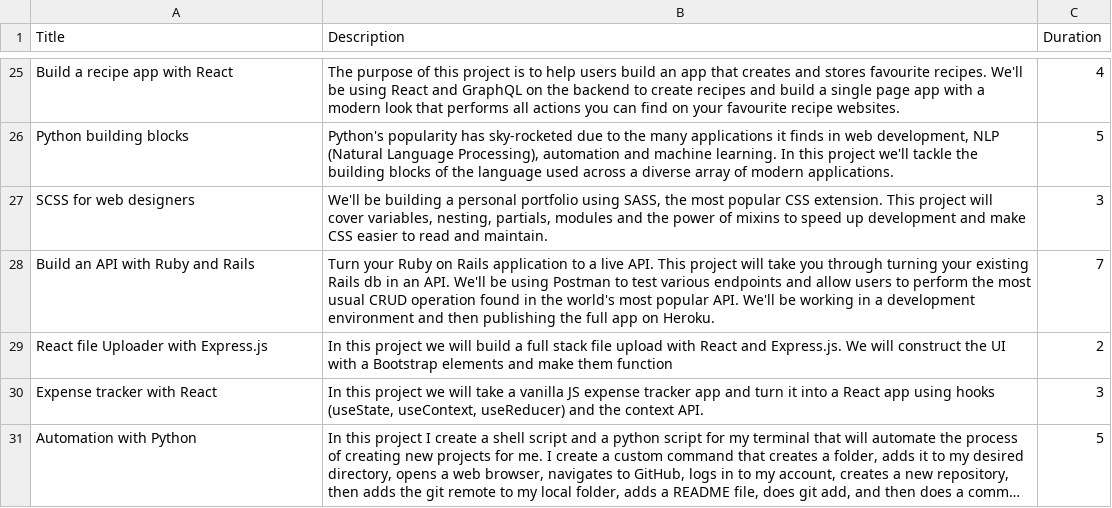
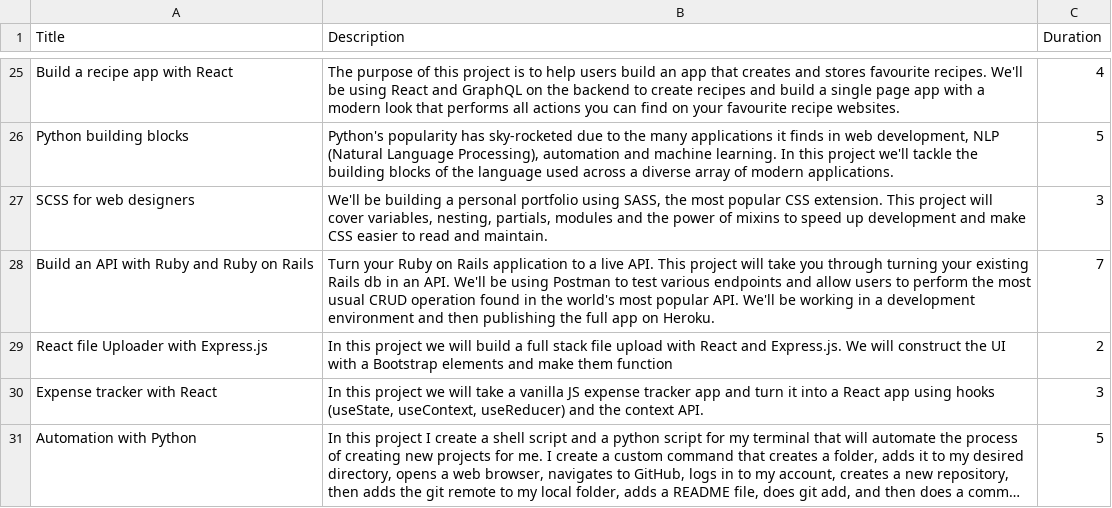
Before and after one commit to kkoutoup/find_a_coding_buddy, a CSV file: project_descriptions.csv, drawn as a sheet; only a part is shown, gaps mark what is left out; long unchanged cells end in ….

Commit message:
Solved the project_technologies duplicates issue

```diff
--- a/project_descriptions.csv
+++ b/project_descriptions.csv
@@ -27,3 +27,3 @@ Python building blocks,"Python's popularity has sky-rocketed due to the many app
 SCSS for web designers,"We'll be building a personal portfolio using SASS, the most popular CSS extension. This project will cover variables, nesting, partials, modules and the power of mixins to speed up development and make CSS easier to read and maintain.",3
-Build an API with Ruby and Rails,Turn your Ruby on Rails application to a live API. This project will take you through turning your existing Rails db in an API. We'll be using Postman to test various endpoints and allow users to perform the most usual CRUD operation found in the world's most popular API. We'll be working in a development environment and then publishing the full app on Heroku.,7
+Build an API with Ruby and Ruby on Rails,Turn your Ruby on Rails application to a live API. This project will take you through turning your existing Rails db in an API. We'll be using Postman to test various endpoints and allow users to perform the most usual CRUD operation found in the world's most popular API. We'll be working in a development environment and then publishing the full app on Heroku.,7
 React file Uploader with Express.js,In this project we will build a full stack file upload with React and Express.js. We will construct the UI with a Bootstrap elements and make them function,2
```
Also changed, not shown: 1 other file.
